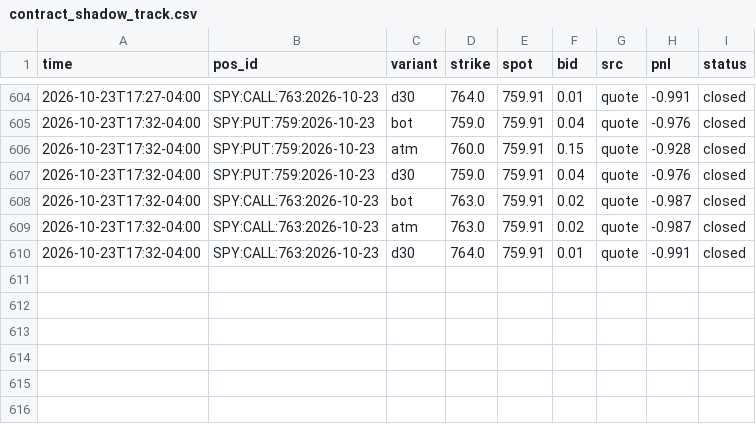
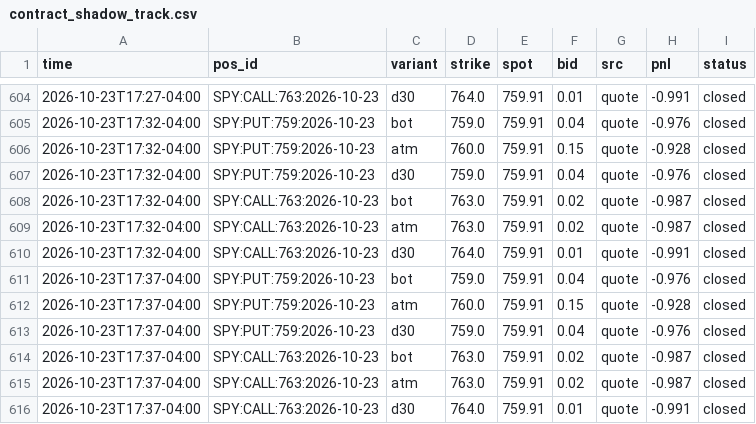
Before and after one commit to anwaralnayri1411-source/spx-bot, a CSV file: contract_shadow_track.csv, drawn as a sheet; only a part is shown, gaps mark what is left out; the diff names each change by its address in the sheet, - before the commit and + after, or states it on an @@ line.

Commit message:
contract shadow log

```diff
--- a/contract_shadow_track.csv
+++ b/contract_shadow_track.csv
+row 611: 2026-10-23T17:37-04:00 | SPY:PUT:759:2026-10-23 | bot | 759.0 | 759.91 | 0.04 | quote | -0.976 | closed
+row 612: 2026-10-23T17:37-04:00 | SPY:PUT:759:2026-10-23 | atm | 760.0 | 759.91 | 0.15 | quote | -0.928 | closed
+row 613: 2026-10-23T17:37-04:00 | SPY:PUT:759:2026-10-23 | d30 | 759.0 | 759.91 | 0.04 | quote | -0.976 | closed
+row 614: 2026-10-23T17:37-04:00 | SPY:CALL:763:2026-10-23 | bot | 763.0 | 759.91 | 0.02 | quote | -0.987 | closed
+row 615: 2026-10-23T17:37-04:00 | SPY:CALL:763:2026-10-23 | atm | 763.0 | 759.91 | 0.02 | quote | -0.987 | closed
+row 616: 2026-10-23T17:37-04:00 | SPY:CALL:763:2026-10-23 | d30 | 764.0 | 759.91 | 0.01 | quote | -0.991 | closed
```
Also changed, not shown: 2 other files.
